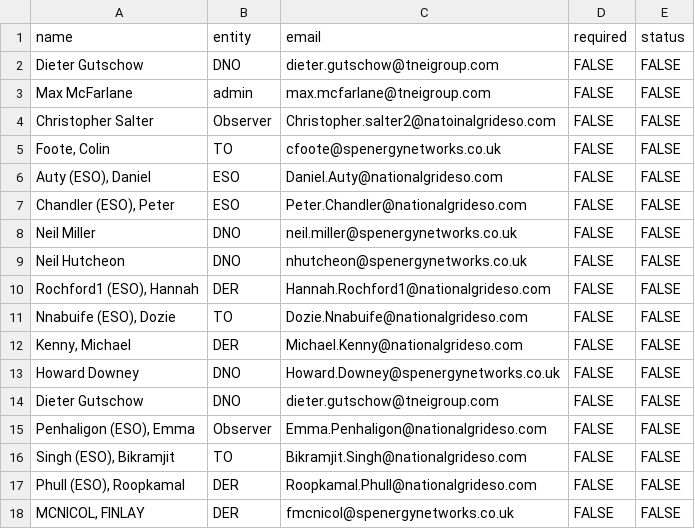
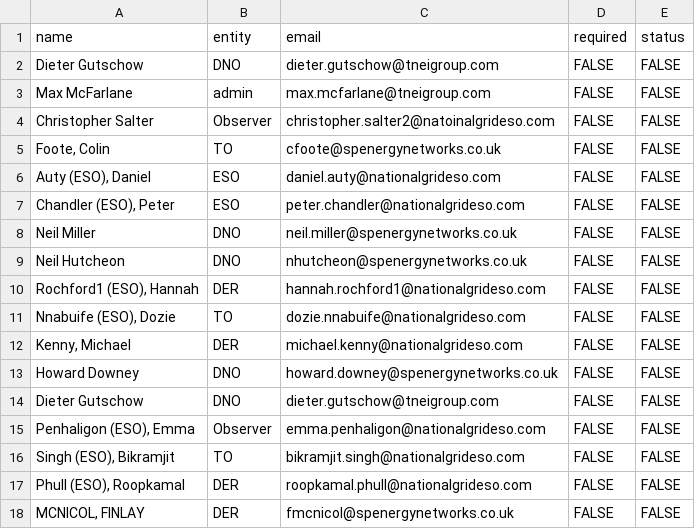
Before and after one commit to TNEI-Services-NI/desktopstudies, a CSV file: package/data/auth/req_users_architects.csv, drawn as a sheet.

Commit message:
architect users

```diff
--- a/package/data/auth/req_users_architects.csv
+++ b/package/data/auth/req_users_architects.csv
@@ -3,16 +3,16 @@ Dieter Gutschow,DNO,dieter.gutschow@tneigroup.com,FALSE,FALSE
 Max McFarlane,admin,max.mcfarlane@tneigroup.com,FALSE,FALSE
-Christopher Salter,Observer,Christopher.salter2@natoinalgrideso.com,FALSE,FALSE
+Christopher Salter,Observer,christopher.salter2@natoinalgrideso.com,FALSE,FALSE
 "Foote, Colin",TO,cfoote@spenergynetworks.co.uk,FALSE,FALSE
-"Auty (ESO), Daniel",ESO,Daniel.Auty@nationalgrideso.com,FALSE,FALSE
-"Chandler (ESO), Peter",ESO,Peter.Chandler@nationalgrideso.com,FALSE,FALSE
+"Auty (ESO), Daniel",ESO,daniel.auty@nationalgrideso.com,FALSE,FALSE
+"Chandler (ESO), Peter",ESO,peter.chandler@nationalgrideso.com,FALSE,FALSE
 Neil Miller,DNO,neil.miller@spenergynetworks.co.uk,FALSE,FALSE
 Neil Hutcheon,DNO,nhutcheon@spenergynetworks.co.uk,FALSE,FALSE
-"Rochford1 (ESO), Hannah",DER,Hannah.Rochford1@nationalgrideso.com,FALSE,FALSE
-"Nnabuife (ESO), Dozie",TO,Dozie.Nnabuife@nationalgrideso.com,FALSE,FALSE
-"Kenny, Michael",DER,Michael.Kenny@nationalgrideso.com,FALSE,FALSE
-Howard Downey,DNO,Howard.Downey@spenergynetworks.co.uk,FALSE,FALSE
+"Rochford1 (ESO), Hannah",DER,hannah.rochford1@nationalgrideso.com,FALSE,FALSE
+"Nnabuife (ESO), Dozie",TO,dozie.nnabuife@nationalgrideso.com,FALSE,FALSE
+"Kenny, Michael",DER,michael.kenny@nationalgrideso.com,FALSE,FALSE
+Howard Downey,DNO,howard.downey@spenergynetworks.co.uk,FALSE,FALSE
 Dieter Gutschow,DNO,dieter.gutschow@tneigroup.com,FALSE,FALSE
-"Penhaligon (ESO), Emma",Observer,Emma.Penhaligon@nationalgrideso.com,FALSE,FALSE
-"Singh (ESO), Bikramjit",TO,Bikramjit.Singh@nationalgrideso.com,FALSE,FALSE
-"Phull (ESO), Roopkamal",DER,Roopkamal.Phull@nationalgrideso.com,FALSE,FALSE
+"Penhaligon (ESO), Emma",Observer,emma.penhaligon@nationalgrideso.com,FALSE,FALSE
+"Singh (ESO), Bikramjit",TO,bikramjit.singh@nationalgrideso.com,FALSE,FALSE
+"Phull (ESO), Roopkamal",DER,roopkamal.phull@nationalgrideso.com,FALSE,FALSE
 "MCNICOL, FINLAY",DER,fmcnicol@spenergynetworks.co.uk,FALSE,FALSE
```
Also changed, not shown: 1 other file.
